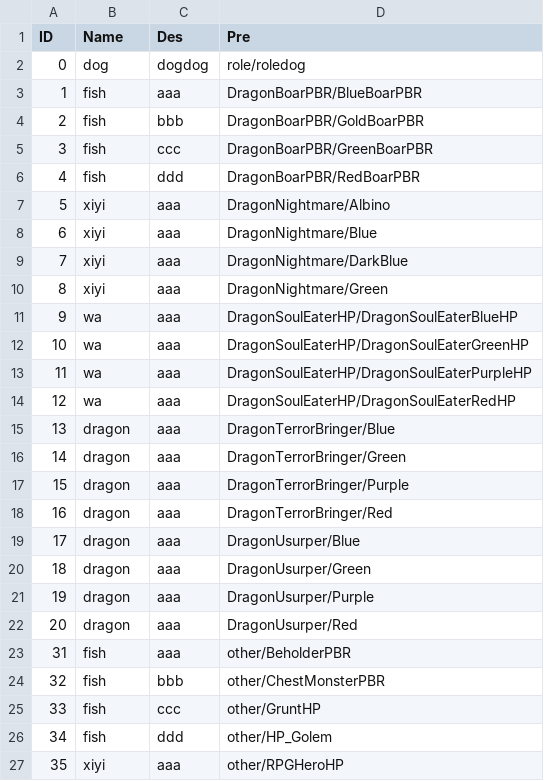
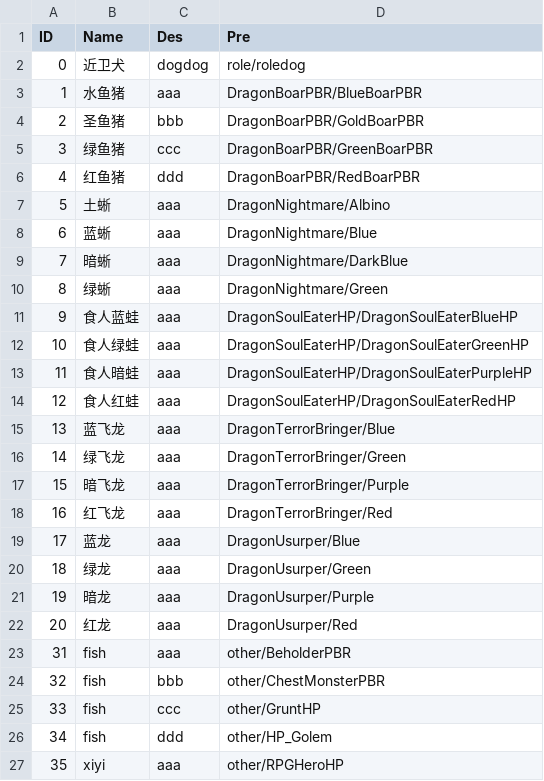
Before and after one commit to fuzhoustone/csd, a CSV file: csddemo/Assets/Resources/Items/roleItem.csv, drawn as a sheet; only a part is shown.

```diff
--- a/csddemo/Assets/Resources/Items/roleItem.csv
+++ b/csddemo/Assets/Resources/Items/roleItem.csv
@@ -1,23 +1,23 @@
 ID,Name,Des,Pre
-0,dog,dogdog,role/roledog
-1,fish,aaa,DragonBoarPBR/BlueBoarPBR
-2,fish,bbb,DragonBoarPBR/GoldBoarPBR
-3,fish,ccc,DragonBoarPBR/GreenBoarPBR
-4,fish,ddd,DragonBoarPBR/RedBoarPBR
-5,xiyi,aaa,DragonNightmare/Albino
-6,xiyi,aaa,DragonNightmare/Blue
-7,xiyi,aaa,DragonNightmare/DarkBlue
-8,xiyi,aaa,DragonNightmare/Green
-9,wa,aaa,DragonSoulEaterHP/DragonSoulEaterBlueHP
-10,wa,aaa,DragonSoulEaterHP/DragonSoulEaterGreenHP
-11,wa,aaa,DragonSoulEaterHP/DragonSoulEaterPurpleHP
-12,wa,aaa,DragonSoulEaterHP/DragonSoulEaterRedHP
-13,dragon,aaa,DragonTerrorBringer/Blue
-14,dragon,aaa,DragonTerrorBringer/Green
-15,dragon,aaa,DragonTerrorBringer/Purple
-16,dragon,aaa,DragonTerrorBringer/Red
-17,dragon,aaa,DragonUsurper/Blue
-18,dragon,aaa,DragonUsurper/Green
-19,dragon,aaa,DragonUsurper/Purple
-20,dragon,aaa,DragonUsurper/Red
+0,近卫犬,dogdog,role/roledog
+1,水鱼猪,aaa,DragonBoarPBR/BlueBoarPBR
+2,圣鱼猪,bbb,DragonBoarPBR/GoldBoarPBR
+3,绿鱼猪,ccc,DragonBoarPBR/GreenBoarPBR
+4,红鱼猪,ddd,DragonBoarPBR/RedBoarPBR
+5,土蜥,aaa,DragonNightmare/Albino
+6,蓝蜥,aaa,DragonNightmare/Blue
+7,暗蜥,aaa,DragonNightmare/DarkBlue
+8,绿蜥,aaa,DragonNightmare/Green
+9,食人蓝蛙,aaa,DragonSoulEaterHP/DragonSoulEaterBlueHP
+10,食人绿蛙,aaa,DragonSoulEaterHP/DragonSoulEaterGreenHP
+11,食人暗蛙,aaa,DragonSoulEaterHP/DragonSoulEaterPurpleHP
+12,食人红蛙,aaa,DragonSoulEaterHP/DragonSoulEaterRedHP
+13,蓝飞龙,aaa,DragonTerrorBringer/Blue
+14,绿飞龙,aaa,DragonTerrorBringer/Green
+15,暗飞龙,aaa,DragonTerrorBringer/Purple
+16,红飞龙,aaa,DragonTerrorBringer/Red
+17,蓝龙,aaa,DragonUsurper/Blue
+18,绿龙,aaa,DragonUsurper/Green
+19,暗龙,aaa,DragonUsurper/Purple
+20,红龙,aaa,DragonUsurper/Red
 31,fish,aaa,other/BeholderPBR
```
Also changed, not shown: csddemo/Assets/Resources/Items/roleProperty.csv, 9 other files.
